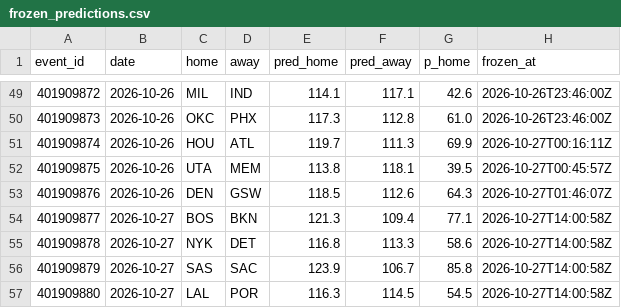
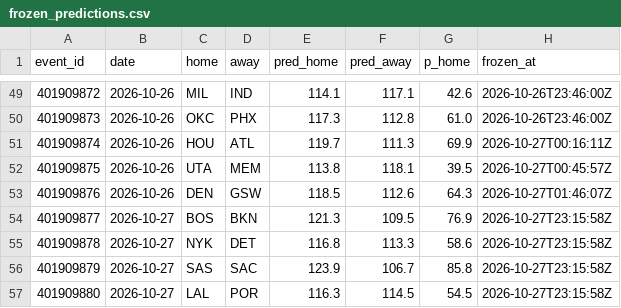
Before and after one commit to harisbyhaqi/hoopcast, a CSV file: data/frozen_predictions.csv, drawn as a sheet; only a part is shown, gaps mark what is left out.

```diff
--- a/data/frozen_predictions.csv
+++ b/data/frozen_predictions.csv
@@ -53,5 +53,5 @@ event_id,date,home,away,pred_home,pred_away,p_home,frozen_at
 401909876,2026-10-26,DEN,GSW,118.5,112.6,64.3,2026-10-27T01:46:07Z
-401909877,2026-10-27,BOS,BKN,121.3,109.4,77.1,2026-10-27T14:00:58Z
-401909878,2026-10-27,NYK,DET,116.8,113.3,58.6,2026-10-27T14:00:58Z
-401909879,2026-10-27,SAS,SAC,123.9,106.7,85.8,2026-10-27T14:00:58Z
-401909880,2026-10-27,LAL,POR,116.3,114.5,54.5,2026-10-27T14:00:58Z
+401909877,2026-10-27,BOS,BKN,121.3,109.5,76.9,2026-10-27T23:15:58Z
+401909878,2026-10-27,NYK,DET,116.8,113.3,58.6,2026-10-27T23:15:58Z
+401909879,2026-10-27,SAS,SAC,123.9,106.7,85.8,2026-10-27T23:15:58Z
+401909880,2026-10-27,LAL,POR,116.3,114.5,54.5,2026-10-27T23:15:58Z
```
Also changed, not shown: data/darko.csv, 6 other files.
